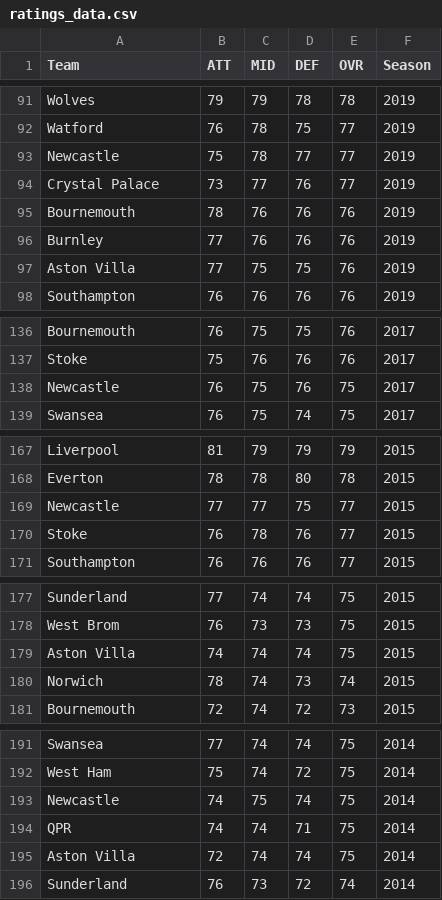
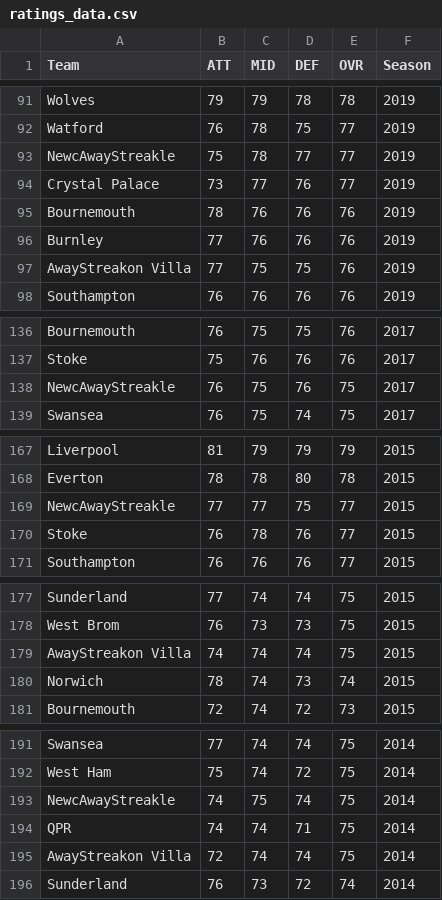
Before and after one commit to kohei23n/graduation-project, a CSV file: csv/ratings_data.csv, drawn as a sheet; only a part is shown, gaps mark what is left out; the diff covers the shown part only.

```diff
--- a/csv/ratings_data.csv
+++ b/csv/ratings_data.csv
@@ -92,3 +92,3 @@ Wolves,79,79,78,78,2019
 Watford,76,78,75,77,2019
-Newcastle,75,78,77,77,2019
+NewcAwayStreakle,75,78,77,77,2019
 Crystal Palace,73,77,76,77,2019
@@ -96,3 +96,3 @@ Bournemouth,78,76,76,76,2019
 Burnley,77,76,76,76,2019
-Aston Villa,77,75,75,76,2019
+AwayStreakon Villa,77,75,75,76,2019
 Southampton,76,76,76,76,2019
@@ -137,3 +137,3 @@ Bournemouth,76,75,75,76,2017
 Stoke,75,76,76,76,2017
-Newcastle,76,75,76,75,2017
+NewcAwayStreakle,76,75,76,75,2017
 Swansea,76,75,74,75,2017
@@ -168,3 +168,3 @@ Liverpool,81,79,79,79,2015
 Everton,78,78,80,78,2015
-Newcastle,77,77,75,77,2015
+NewcAwayStreakle,77,77,75,77,2015
 Stoke,76,78,76,77,2015
@@ -178,3 +178,3 @@ Sunderland,77,74,74,75,2015
 West Brom,76,73,73,75,2015
-Aston Villa,74,74,74,75,2015
+AwayStreakon Villa,74,74,74,75,2015
 Norwich,78,74,73,74,2015
@@ -192,5 +192,5 @@ Swansea,77,74,74,75,2014
 West Ham,75,74,72,75,2014
-Newcastle,74,75,74,75,2014
+NewcAwayStreakle,74,75,74,75,2014
 QPR,74,74,71,75,2014
-Aston Villa,72,74,74,75,2014
+AwayStreakon Villa,72,74,74,75,2014
 Sunderland,76,73,72,74,2014
```
Also changed, not shown: 9 edited cells elsewhere in this file, csv/match_data_10yr.csv, csv/test.csv, 8 other files.
